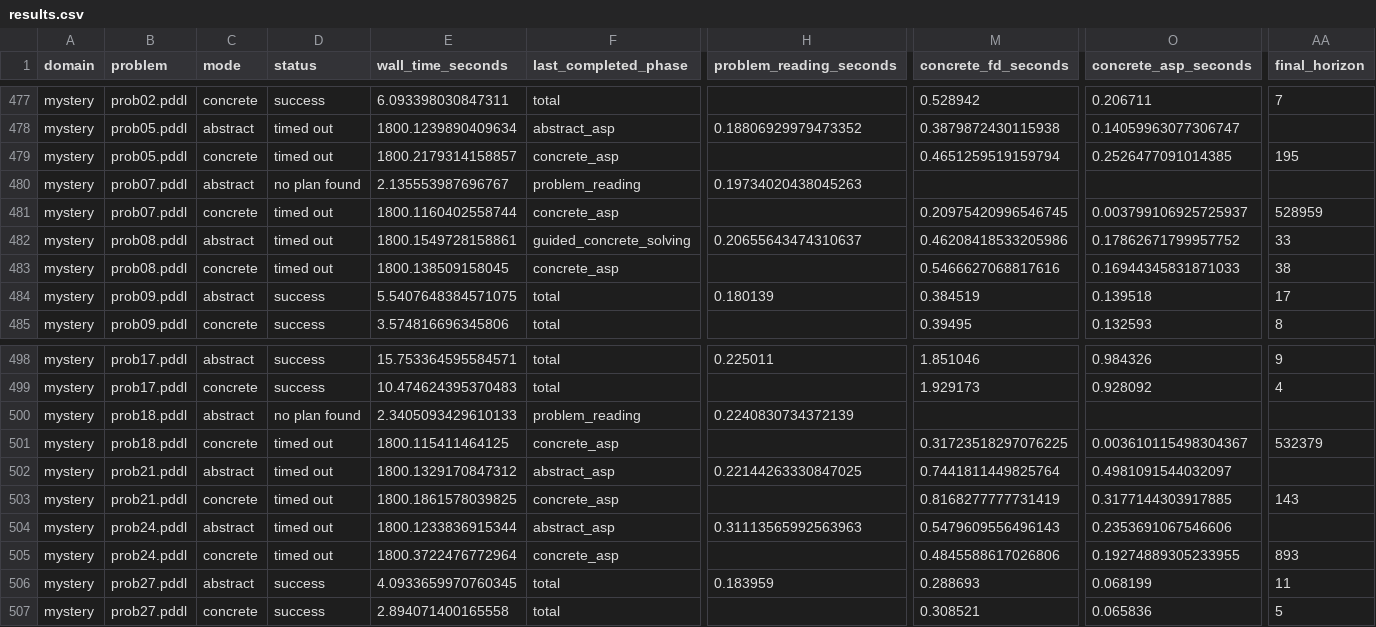
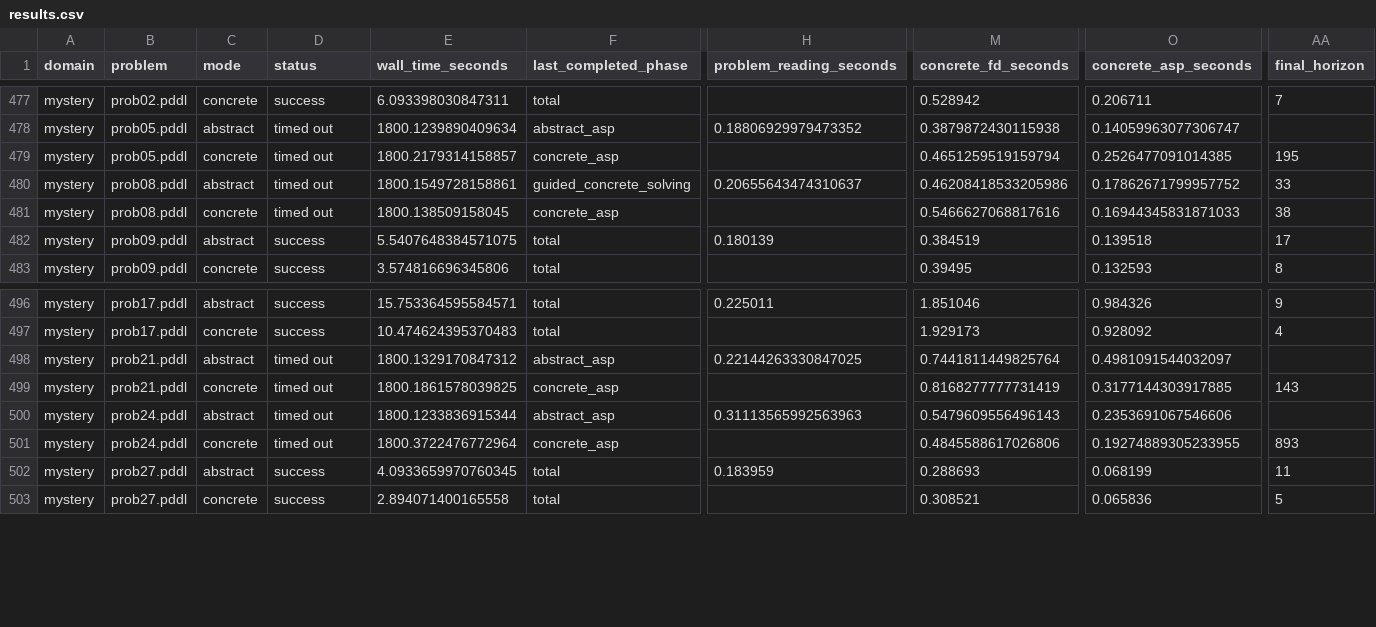
Before and after one commit to tempate/Abstract-Planning-Framework, a CSV file: experiments/plan/results.csv, drawn as a sheet; only a part is shown, gaps mark what is left out; rows hold the shown columns only; the diff names each change by its address in the sheet, - before the commit and + after, or states it on an @@ line.

```diff
--- a/experiments/plan/results.csv
+++ b/experiments/plan/results.csv
-row 480: mystery | prob07.pddl | abstract | no plan found | 2.135553987696767 | problem_reading | 0.19734020438045263
-row 481: mystery | prob07.pddl | concrete | timed out | 1800.1160402558744 | concrete_asp |  | 0.20975420996546745 | 0.003799106925725937 | 528959
-row 500: mystery | prob18.pddl | abstract | no plan found | 2.3405093429610133 | problem_reading | 0.2240830734372139
-row 501: mystery | prob18.pddl | concrete | timed out | 1800.115411464125 | concrete_asp |  | 0.31723518297076225 | 0.003610115498304367 | 532379
```
Also changed, not shown: experiments/unsolvability/results.csv, 7 other files.
